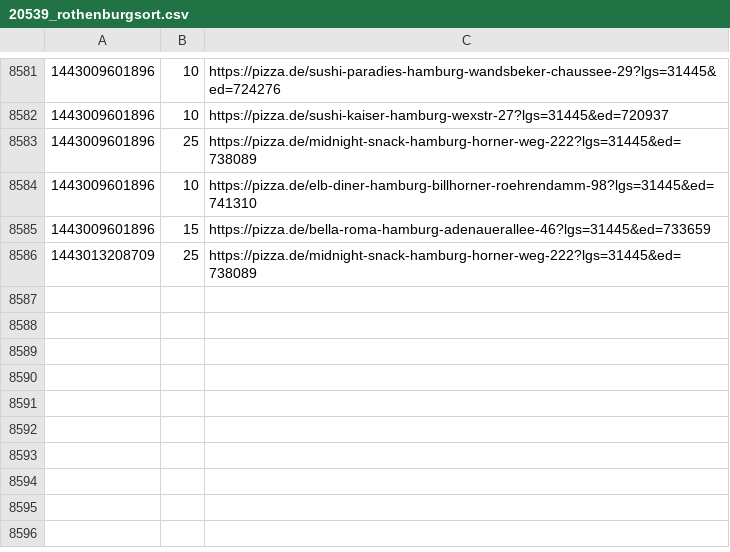
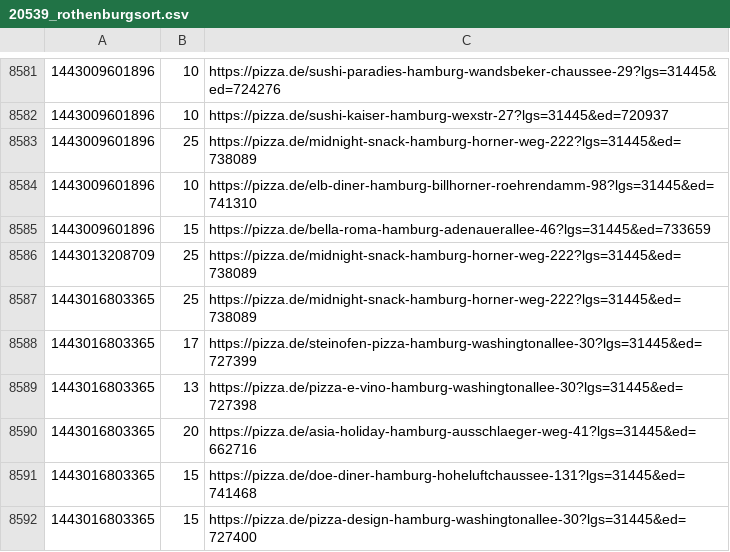
Before and after one commit to pizzadealer/data, a CSV file: 20539_rothenburgsort.csv, drawn as a sheet; only a part is shown, gaps mark what is left out; the diff names each change by its address in the sheet, - before the commit and + after, or states it on an @@ line.

Commit message:
New Data

```diff
--- a/20539_rothenburgsort.csv
+++ b/20539_rothenburgsort.csv
+row 8587: 1443016803365 | 25 | https://pizza.de/midnight-snack-hamburg-horner-weg-222?lgs=31445&ed=738089
+row 8588: 1443016803365 | 17 | https://pizza.de/steinofen-pizza-hamburg-washingtonallee-30?lgs=31445&ed=727399
+row 8589: 1443016803365 | 13 | https://pizza.de/pizza-e-vino-hamburg-washingtonallee-30?lgs=31445&ed=727398
+row 8590: 1443016803365 | 20 | https://pizza.de/asia-holiday-hamburg-ausschlaeger-weg-41?lgs=31445&ed=662716
+row 8591: 1443016803365 | 15 | https://pizza.de/doe-diner-hamburg-hoheluftchaussee-131?lgs=31445&ed=741468
+row 8592: 1443016803365 | 15 | https://pizza.de/pizza-design-hamburg-washingtonallee-30?lgs=31445&ed=727400
```
Also changed, not shown: 20355_st_pauli.csv.
